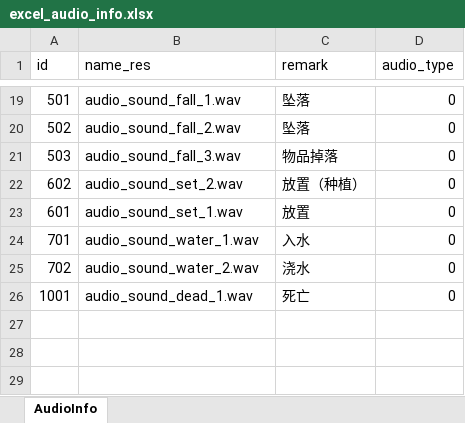
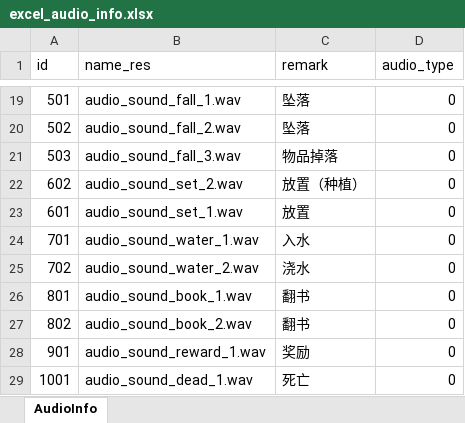
Before and after one commit to wobushiren79/ThaumAge, an Excel workbook: ThaumAge/Assets/Data/Excel/excel_audio_info.xlsx, sheet AudioInfo, drawn as a sheet; only a part is shown, gaps mark what is left out; values as stored, in another font and other column widths than the file's, no borders; the diff names each change by its address in the sheet, - before the commit and + after, or states it on an @@ line.

```diff
--- a/ThaumAge/Assets/Data/Excel/excel_audio_info.xlsx (sheet AudioInfo)
+++ b/ThaumAge/Assets/Data/Excel/excel_audio_info.xlsx (sheet AudioInfo)
+row 26: 801 | audio_sound_book_1.wav | 翻书 | 0
+row 27: 802 | audio_sound_book_2.wav | 翻书 | 0
+row 28: 901 | audio_sound_reward_1.wav | 奖励 | 0
```
Also changed, not shown: ThaumAge/Assets/Data/Excel/excel_book_model_details.xlsx, ThaumAge/Assets/Data/Excel/excel_ui_text.xlsx, 38 other files.
